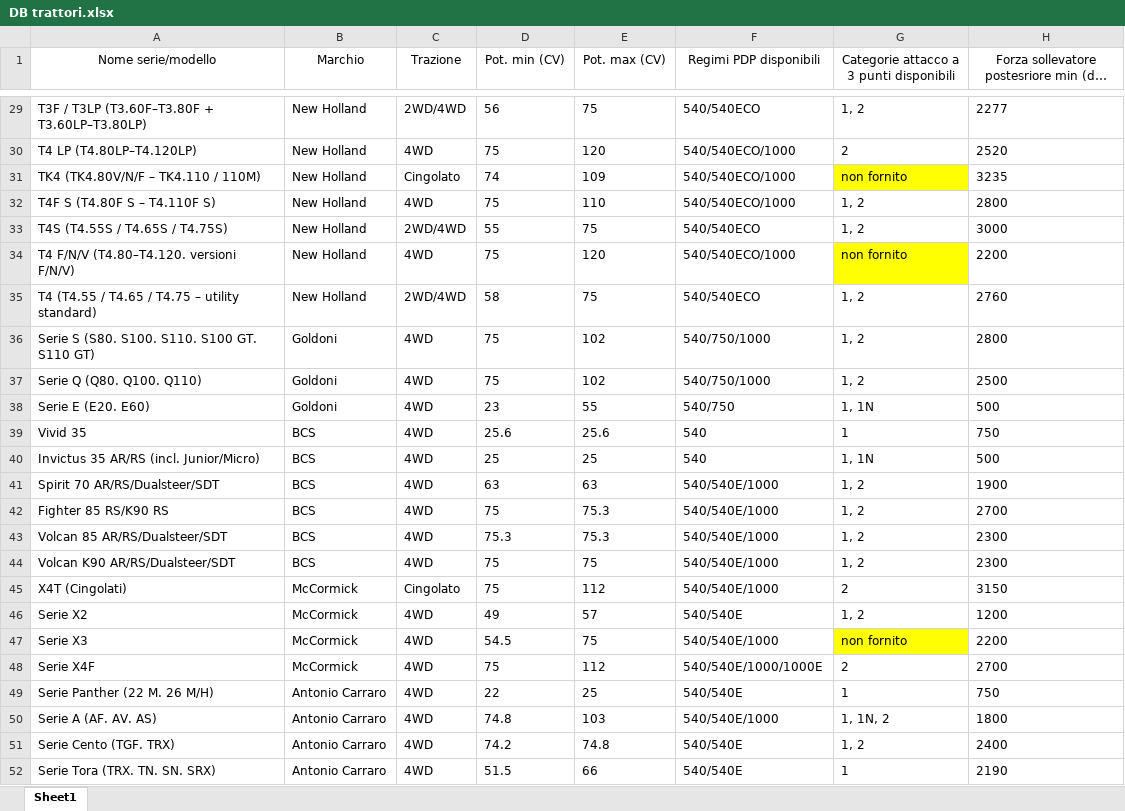
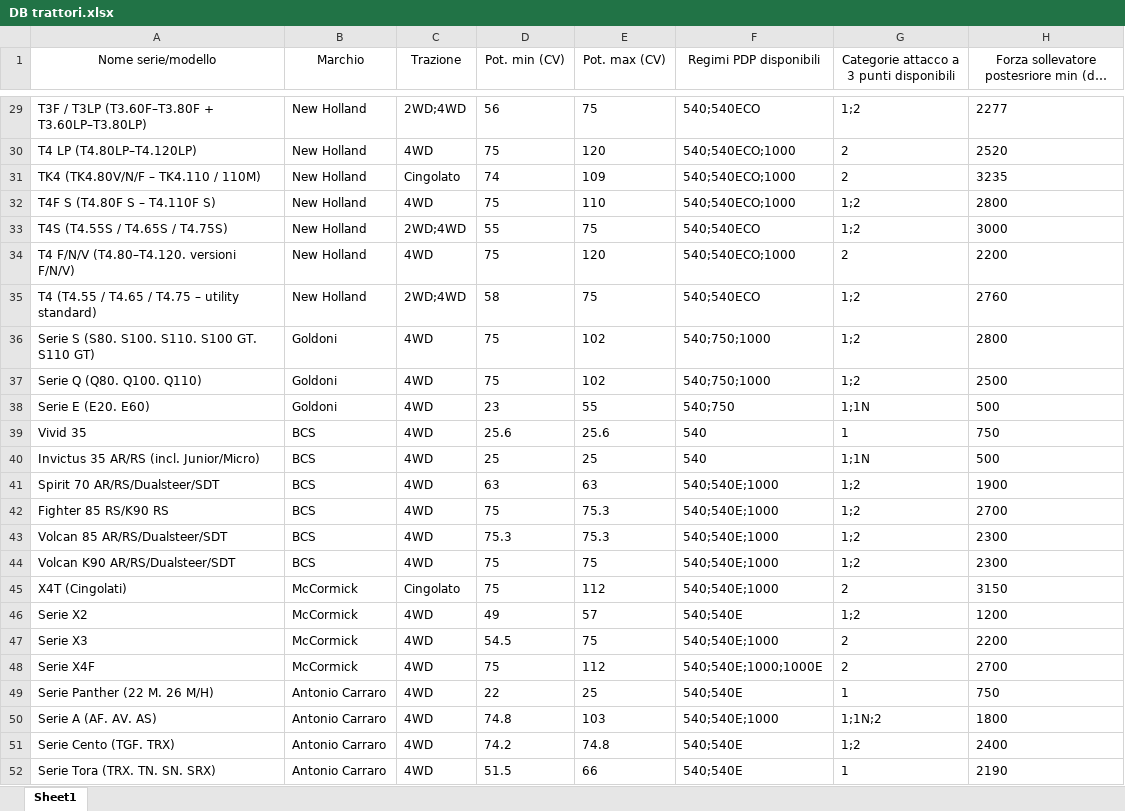
Before and after one commit to Lorenzo-Pozzi-MSc/Vibecoded-trattori, an Excel workbook: data/DB trattori.xlsx, sheet Sheet1, drawn as a sheet; only a part is shown, gaps mark what is left out; long unchanged cells end in …; values as stored, in another font and other column widths than the file's, no borders; table styles not drawn; the diff covers the shown part only; the diff names each change by its address in the sheet, - before the commit and + after, or states it on an @@ line.

```diff
--- a/data/DB trattori.xlsx (sheet Sheet1)
+++ b/data/DB trattori.xlsx (sheet Sheet1)
-C29 (Trazione): 2WD/4WD
+C29 (Trazione): 2WD;4WD
-F29 (Regimi PDP disponibili): 540/540ECO
+F29 (Regimi PDP disponibili): 540;540ECO
-G29: 1, 2
+G29: 1;2
-F30:F32 (Regimi PDP disponibili): 540/540ECO/1000
+F30:F32 (Regimi PDP disponibili): 540;540ECO;1000
-G31: non fornito
+G31: 2
-G31 fill: #FFFF00
+G31 fill: none
-G32:G33: 1, 2
+G32:G33: 1;2
-C33 (Trazione): 2WD/4WD
+C33 (Trazione): 2WD;4WD
-F33 (Regimi PDP disponibili): 540/540ECO
+F33 (Regimi PDP disponibili): 540;540ECO
-F34 (Regimi PDP disponibili): 540/540ECO/1000
+F34 (Regimi PDP disponibili): 540;540ECO;1000
-G34: non fornito
+G34: 2
-G34 fill: #FFFF00
+G34 fill: none
-C35 (Trazione): 2WD/4WD
+C35 (Trazione): 2WD;4WD
-F35 (Regimi PDP disponibili): 540/540ECO
+F35 (Regimi PDP disponibili): 540;540ECO
-G35:G37: 1, 2
+G35:G37: 1;2
-F36:F37 (Regimi PDP disponibili): 540/750/1000
+F36:F37 (Regimi PDP disponibili): 540;750;1000
-F38 (Regimi PDP disponibili): 540/750
+F38 (Regimi PDP disponibili): 540;750
-G38: 1, 1N
+G38: 1;1N
-G40: 1, 1N
+G40: 1;1N
-F41:F45 (Regimi PDP disponibili): 540/540E/1000
+F41:F45 (Regimi PDP disponibili): 540;540E;1000
-G41:G44: 1, 2
+G41:G44: 1;2
-F46 (Regimi PDP disponibili): 540/540E
+F46 (Regimi PDP disponibili): 540;540E
-G46: 1, 2
+G46: 1;2
-F47 (Regimi PDP disponibili): 540/540E/1000
+F47 (Regimi PDP disponibili): 540;540E;1000
-G47: non fornito
+G47: 2
-G47 fill: #FFFF00
+G47 fill: none
-F48 (Regimi PDP disponibili): 540/540E/1000/1000E
+F48 (Regimi PDP disponibili): 540;540E;1000;1000E
-F49 (Regimi PDP disponibili): 540/540E
+F49 (Regimi PDP disponibili): 540;540E
-F50 (Regimi PDP disponibili): 540/540E/1000
+F50 (Regimi PDP disponibili): 540;540E;1000
-G50: 1, 1N, 2
+G50: 1;1N;2
-F51:F52 (Regimi PDP disponibili): 540/540E
+F51:F52 (Regimi PDP disponibili): 540;540E
-G51: 1, 2
+G51: 1;2
```
Also changed, not shown: 54 edited cells and cell formats elsewhere in this sheet, data/DB Macchine.xlsx, 8 other files.
